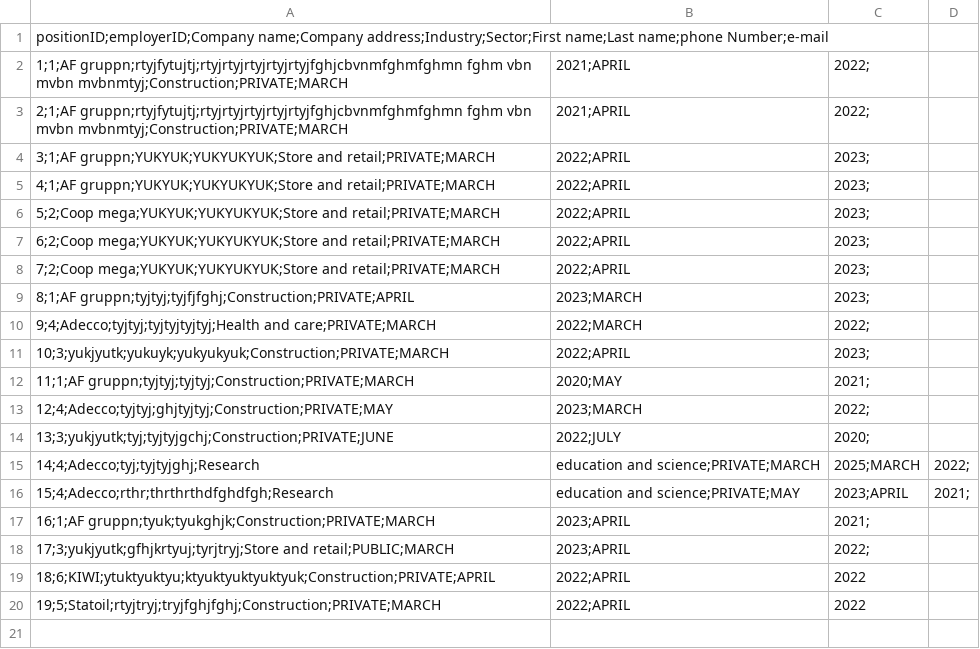
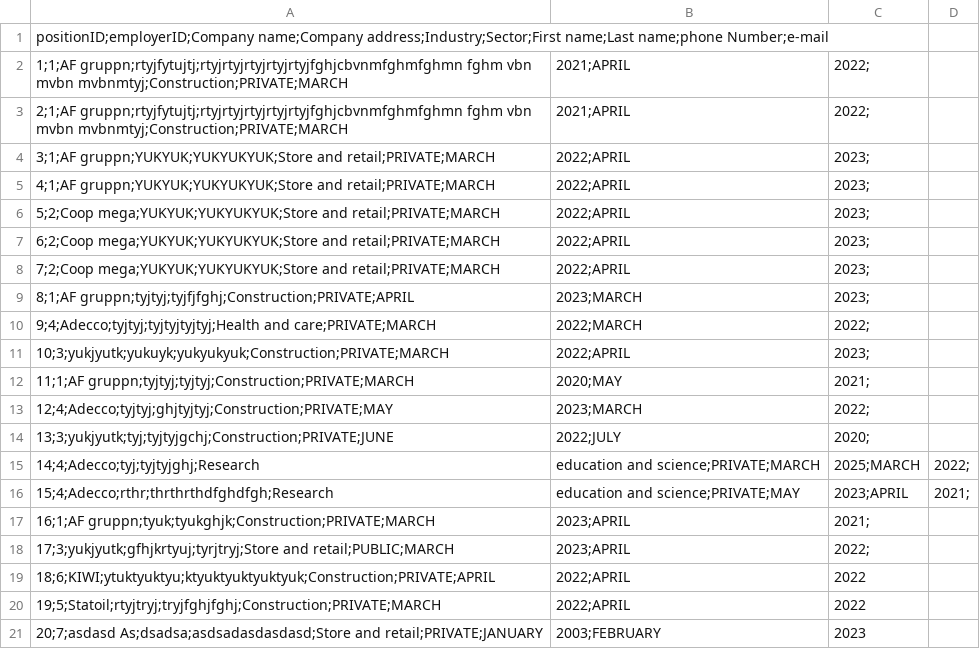
Before and after one commit to dsorenes/Semesteroppgave, a CSV file: data/position/position.csv, drawn as a sheet.

```diff
--- a/data/position/position.csv
+++ b/data/position/position.csv
@@ -20 +20,2 @@ positionID;employerID;Company name;Company address;Industry;Sector;First name;La
 19;5;Statoil;rtyjtryj;tryjfghjfghj;Construction;PRIVATE;MARCH, 2022;APRIL, 2022
+20;7;asdasd As;dsadsa;asdsadasdasdasd;Store and retail;PRIVATE;JANUARY, 2003;FEBRUARY, 2023
```
Also changed, not shown: data/education.csv, data/employer/employer.csv, 3 other files.
